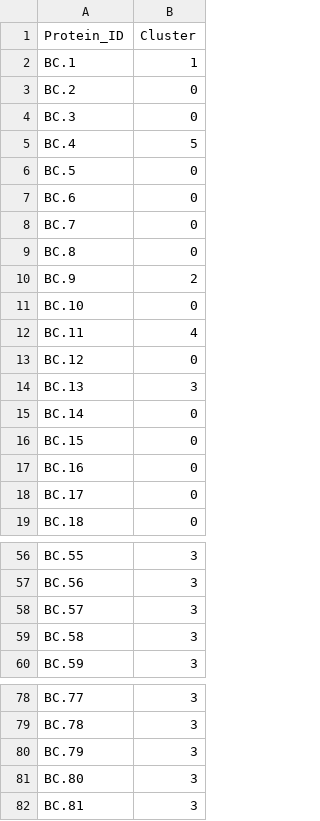
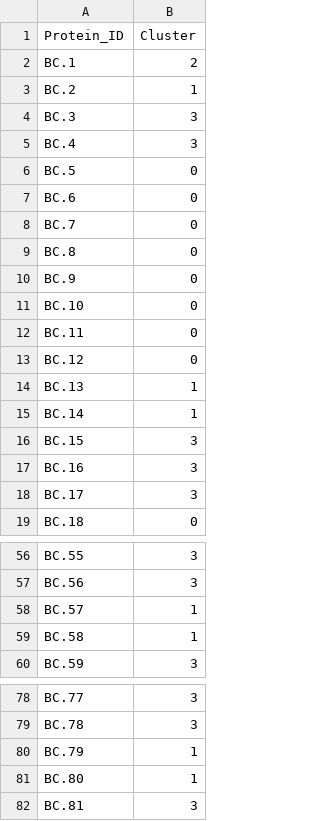
Before and after one commit to r7shun/omics, a CSV file: cluster_assignments.csv, drawn as a sheet; only a part is shown, gaps mark what is left out; the diff covers the shown part only.

Commit message:
GMM cluster 4, acceptable (also DBSCAN, discard)

```diff
--- a/cluster_assignments.csv
+++ b/cluster_assignments.csv
@@ -1,6 +1,6 @@
 Protein_ID,Cluster
-BC.1,1
-BC.2,0
-BC.3,0
-BC.4,5
+BC.1,2
+BC.2,1
+BC.3,3
+BC.4,3
 BC.5,0
@@ -9,11 +9,11 @@ BC.7,0
 BC.8,0
-BC.9,2
+BC.9,0
 BC.10,0
-BC.11,4
+BC.11,0
 BC.12,0
-BC.13,3
-BC.14,0
-BC.15,0
-BC.16,0
-BC.17,0
+BC.13,1
+BC.14,1
+BC.15,3
+BC.16,3
+BC.17,3
 BC.18,0
@@ -57,4 +57,4 @@ BC.55,3
 BC.56,3
-BC.57,3
-BC.58,3
+BC.57,1
+BC.58,1
 BC.59,3
@@ -79,4 +79,4 @@ BC.77,3
 BC.78,3
-BC.79,3
-BC.80,3
+BC.79,1
+BC.80,1
 BC.81,3
```
Also changed, not shown: 20 edited cells elsewhere in this file, 3 other files.
